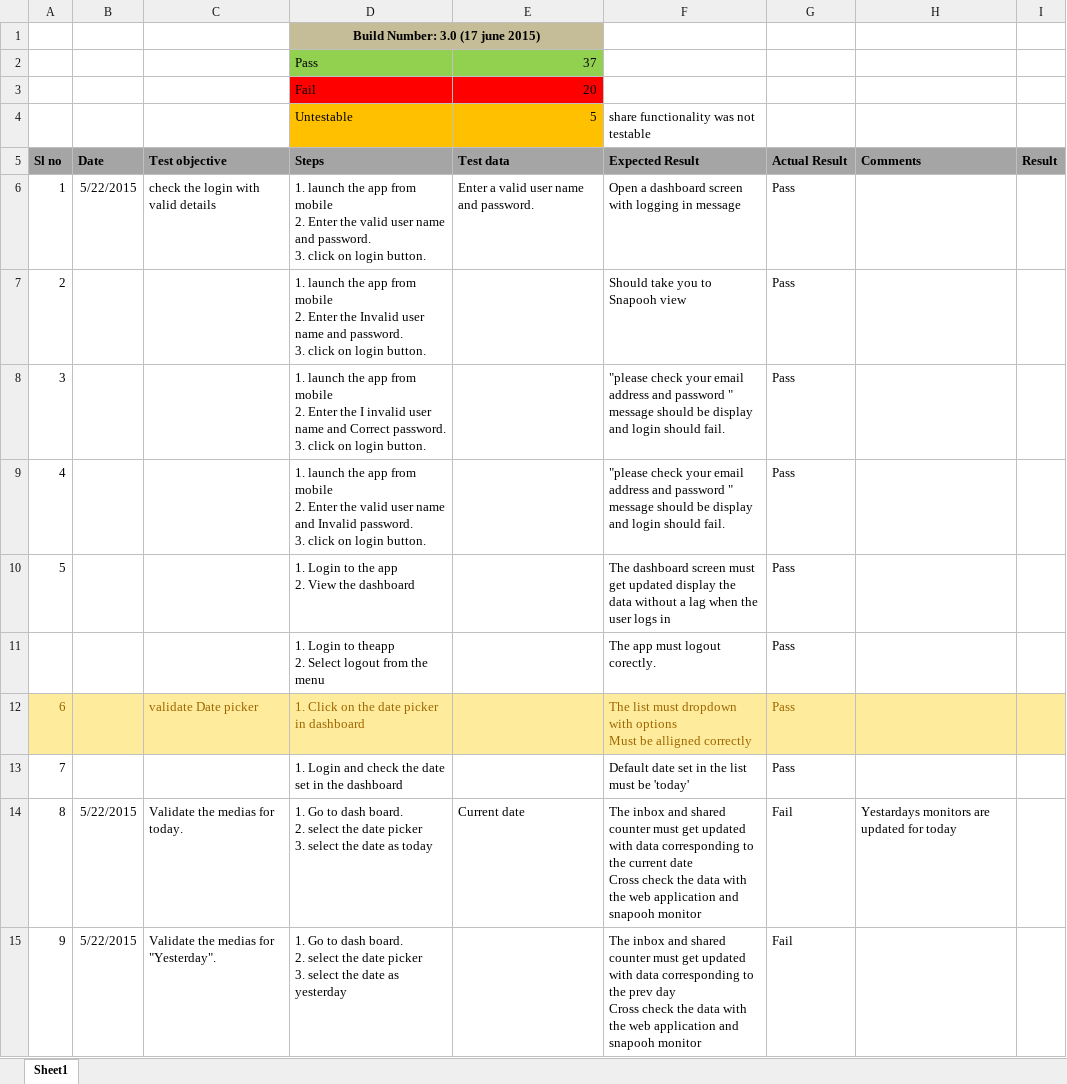
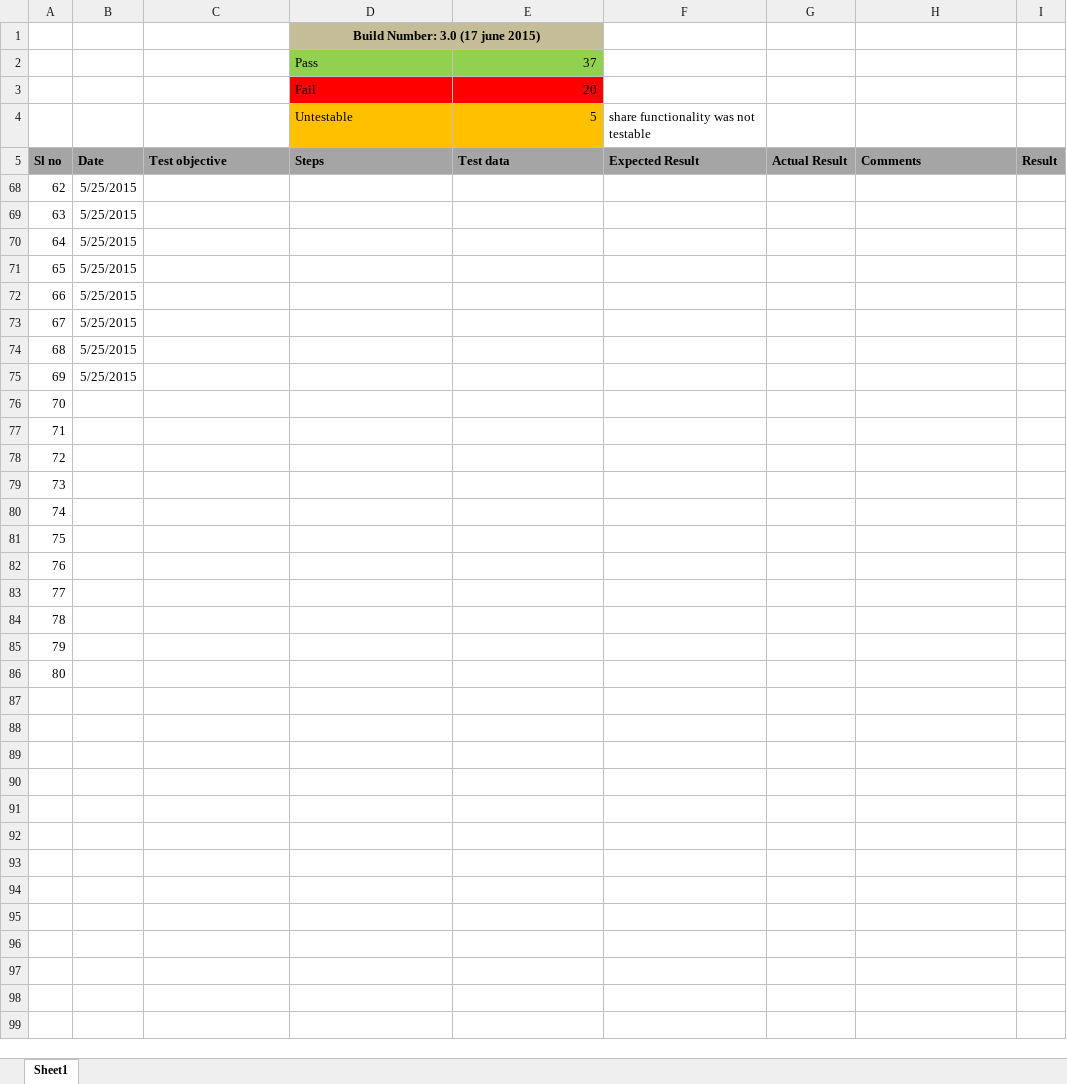
Before and after one commit to Snapooh/TESTING, an Excel workbook: MMS/Test Cases/MONITOR_VIEW/MONITOR_VIEW 3.0.xlsx, sheet Sheet1, drawn as a sheet; only a part is shown; the shorter side is filled out with more unchanged rows; values as stored, in another font and other column widths than the file's, no borders; conditional formats not drawn; ↵ is a line break in a cell; the diff covers the shown part only; the diff names each change by its address in the sheet, - before the commit and + after, or states it on an @@ line.

```diff
--- a/MMS/Test Cases/MONITOR_VIEW/MONITOR_VIEW 3.0.xlsx (sheet Sheet1)
+++ b/MMS/Test Cases/MONITOR_VIEW/MONITOR_VIEW 3.0.xlsx (sheet Sheet1)
@@ row 6 hidden: 1 | 5/22/2015 | check the login with valid details | 1. launch the app from mobile ↵ 2. Enter the valid user name and password. ↵ 3. click on login button. | Enter a valid user name and password. | Open a dashboard screen with logging in message | Pass @@
@@ row 7 hidden: 2 |  |  | 1. launch the app from mobile ↵ 2. Enter the Invalid user name and password. ↵ 3. click on login button. |  | Should take you to Snapooh view | Pass @@
@@ row 8 hidden: 3 |  |  | 1. launch the app from mobile ↵ 2. Enter the I invalid user name and Correct password. ↵ 3. click on login button. |  | "please check your email address and password " message should be display and login should fail. | Pass @@
@@ row 9 hidden: 4 |  |  | 1. launch the app from mobile ↵ 2. Enter the valid user name and Invalid password. ↵ 3. click on login button. |  | "please check your email address and password " message should be display and login should fail. | Pass @@
@@ row 10 hidden: 5 |  |  | 1. Login to the app ↵ 2. View the dashboard |  | The dashboard screen must get updated display the data without a lag when the user logs in | Pass @@
@@ row 11 hidden:  |  |  | 1. Login to theapp ↵ 2. Select logout from the menu |  | The app must logout corectly. | Pass @@
@@ row 12 hidden: 6 |  | validate Date picker | 1. Click on the date picker in dashboard |  | The list must dropdown with options ↵ Must be alligned correctly | Pass @@
@@ row 13 hidden: 7 |  |  | 1. Login and check the date set in the dashboard |  | Default date set in the list must be 'today' | Pass @@
@@ row 14 hidden: 8 | 5/22/2015 | Validate the medias for today. | 1. Go to dash board. ↵ 2. select the date picker ↵ 3. select the date as today | Current date | The inbox and shared counter must get updated with data corresponding to the current date ↵ Cross check the data with the web application and snapooh monitor | Fail | Yestardays monitors are updated for today @@
@@ row 15 hidden: 9 | 5/22/2015 | Validate the medias for "Yesterday". | 1. Go to dash board. ↵ 2. select the date picker ↵ 3. select the date as yesterday |  | The inbox and shared counter must get updated with data corresponding to the prev day ↵ Cross check the data with the web application and snapooh monitor | Fail @@
```
Also changed, not shown: 52 hidden or unhidden rows elsewhere in this sheet, MMS/Defect Report/CINEMA/CMS/CINEMA_CMS.xlsx, 1 other file.
